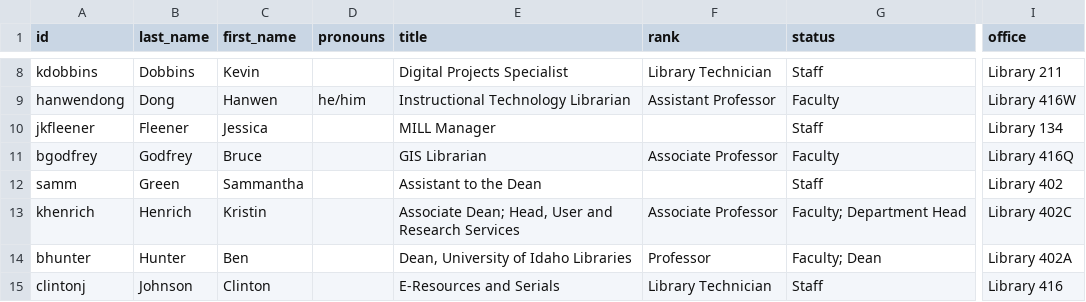
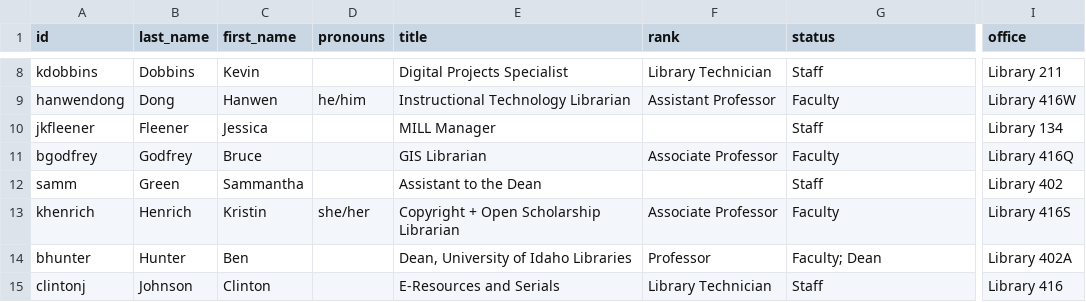
Before and after one commit to uidaholib/main-web-redesign_draft, a CSV file: _data/about_people.csv, drawn as a sheet; only a part is shown, gaps mark what is left out; the diff names each change by its address in the sheet, - before the commit and + after, or states it on an @@ line.

Commit message:
dir update

```diff
--- a/_data/about_people.csv
+++ b/_data/about_people.csv
-D13 (pronouns): (empty)
+D13 (pronouns): she/her
-E13 (title): Associate Dean; Head, User and Research Services
+E13 (title): Copyright + Open Scholarship Librarian
-G13 (status): Faculty; Department Head
+G13 (status): Faculty
-I13 (office): Library 402C
+I13 (office): Library 416S
```
